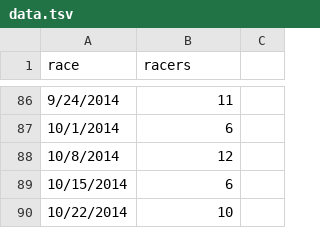
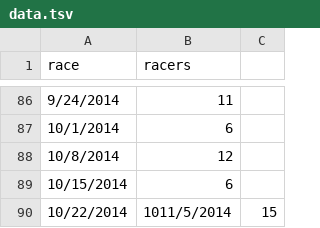
Before and after one commit to maxmetcalfe/Fog-City-Run, a TSV file: data/data.tsv, drawn as a sheet; only a part is shown, gaps mark what is left out.

```diff
--- a/data/data.tsv
+++ b/data/data.tsv
@@ -89,2 +89,2 @@ race	racers
 10/15/2014	6
-10/22/2014	10
+10/22/2014	1011/5/2014	15
```
Also changed, not shown: 1 other file.
